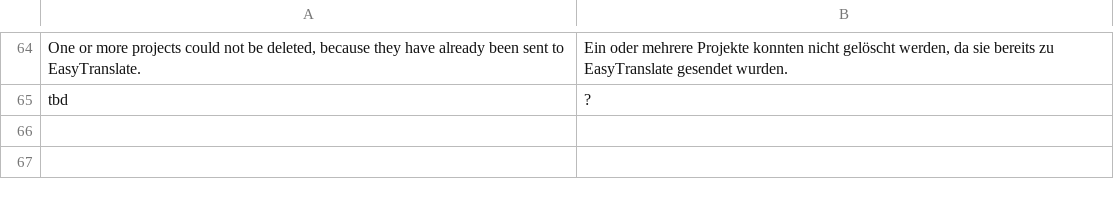
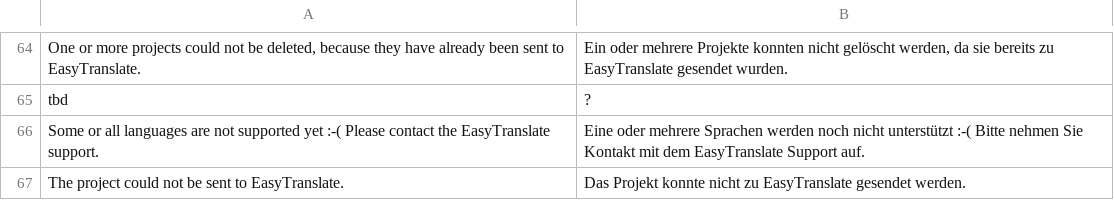
Before and after one commit to easytranslate-com/laas-api-magento-1-plugin, a CSV file: src/app/locale/de_DE/EasyTranslate_Connector.csv, drawn as a sheet; only a part is shown, gaps mark what is left out; the diff names each change by its address in the sheet, - before the commit and + after, or states it on an @@ line.

Commit message:
Add locale validation

```diff
--- a/src/app/locale/de_DE/EasyTranslate_Connector.csv
+++ b/src/app/locale/de_DE/EasyTranslate_Connector.csv
+row 66: Some or all languages are not supported yet :-( Please contact the EasyTranslate support. | Eine oder mehrere Sprachen werden noch nicht unterstützt :-( Bitte nehmen Sie Kontakt mit dem EasyTranslate Support auf.
+row 67: The project could not be sent to EasyTranslate. | Das Projekt konnte nicht zu EasyTranslate gesendet werden.
```
Also changed, not shown: src/app/locale/en_US/EasyTranslate_Connector.csv, 1 other file.
